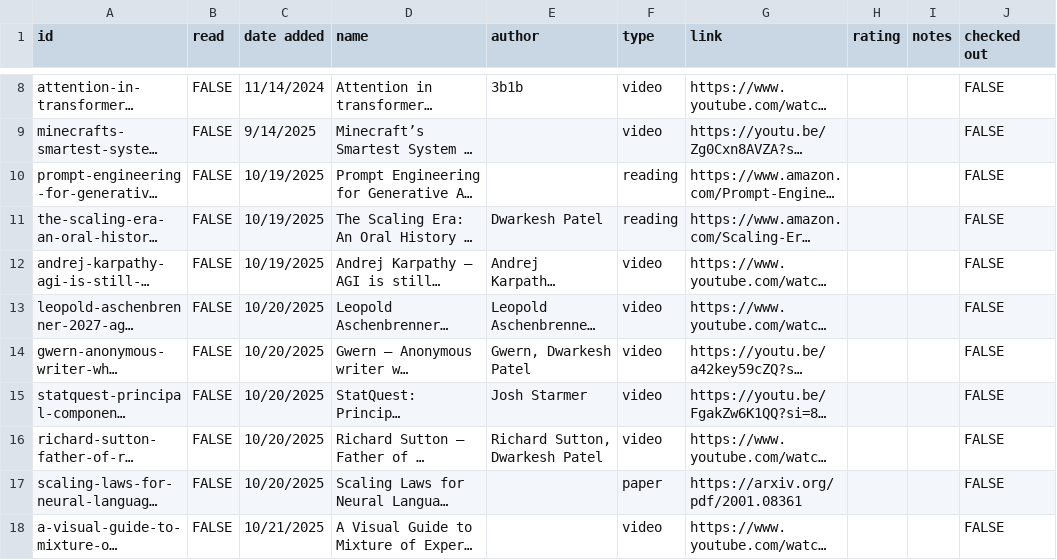
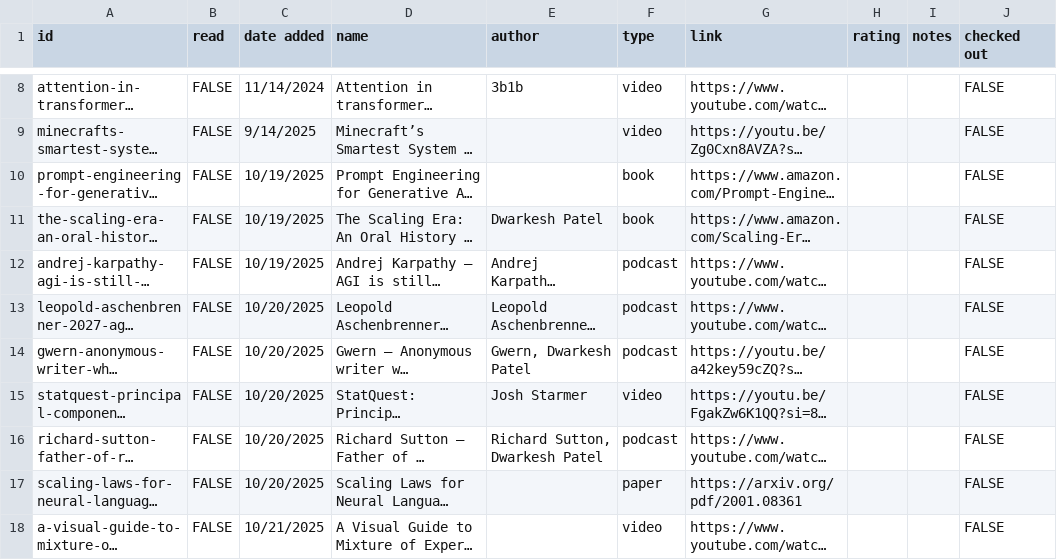
Before and after one commit to Jake18236/Pathfinding-Site-, a CSV file: docs/static/csv/resources.csv, drawn as a sheet; only a part is shown, gaps mark what is left out; long unchanged cells end in …; the diff names each change by its address in the sheet, - before the commit and + after, or states it on an @@ line.

```diff
--- a/docs/static/csv/resources.csv
+++ b/docs/static/csv/resources.csv
-F10:F11 (type): reading
+F10:F11 (type): book
-F12:F14 (type): video
+F12:F14 (type): podcast
-F16 (type): video
+F16 (type): podcast
```
Also changed, not shown: 1 other file.
